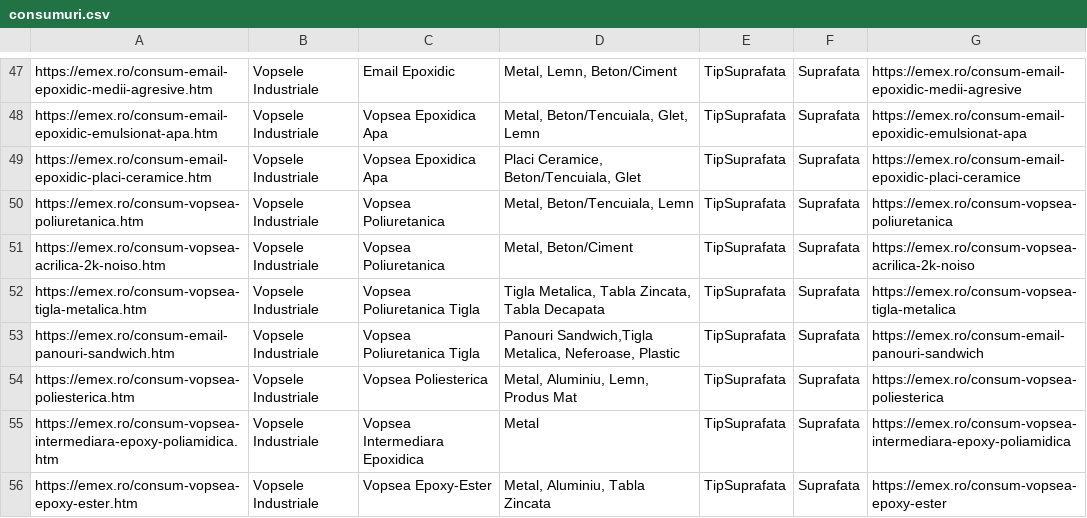
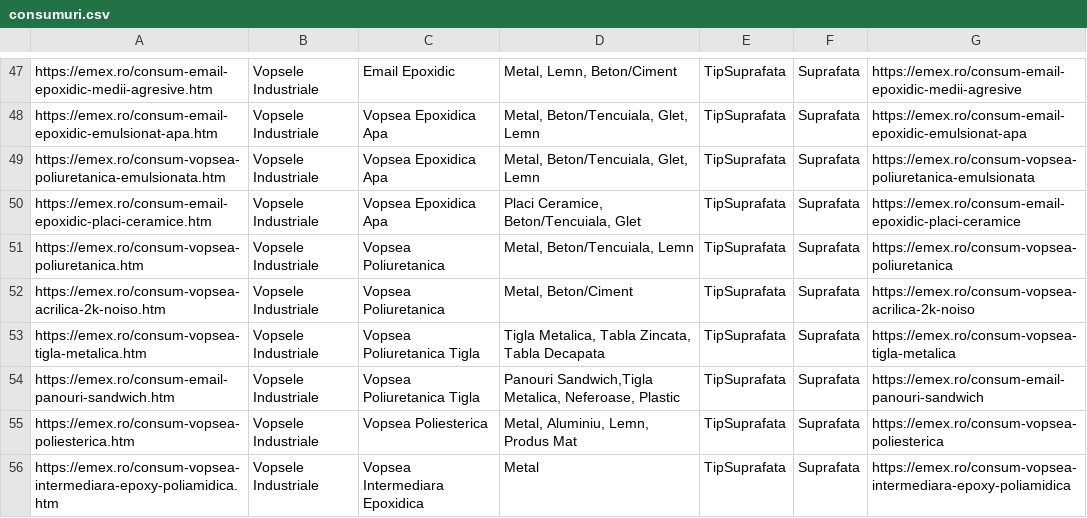
Before and after one commit to lotekh/emex-reloaded-a, a CSV file: public/data/consumuri.csv, drawn as a sheet; only a part is shown, gaps mark what is left out; the shorter side is filled out with more unchanged rows; the diff names each change by its address in the sheet, - before the commit and + after, or states it on an @@ line.

```diff
--- a/public/data/consumuri.csv
+++ b/public/data/consumuri.csv
+row 49: https://emex.ro/consum-vopsea-poliuretanica-emulsionata.htm | Vopsele Industriale | Vopsea Epoxidica Apa | Metal, Beton/Tencuiala, Glet, Lemn | TipSuprafata | Suprafata | https://emex.ro/consum-vopsea-poliuretanica-emulsionata
```
Also changed, not shown: public/tags/tags.csv, 1 other file.
